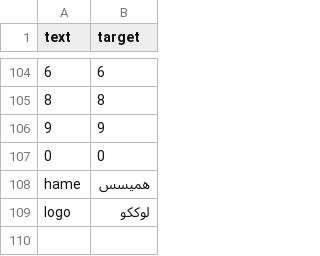
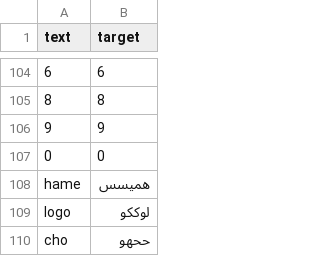
Before and after one commit to techietaher53/english_to_arabic_transliterator, a CSV file: transliteration_dataset.csv, drawn as a sheet; only a part is shown, gaps mark what is left out; the diff names each change by its address in the sheet, - before the commit and + after, or states it on an @@ line.

```diff
--- a/transliteration_dataset.csv
+++ b/transliteration_dataset.csv
+row 110: cho | ححهو
```
Also changed, not shown: 1 other file.
